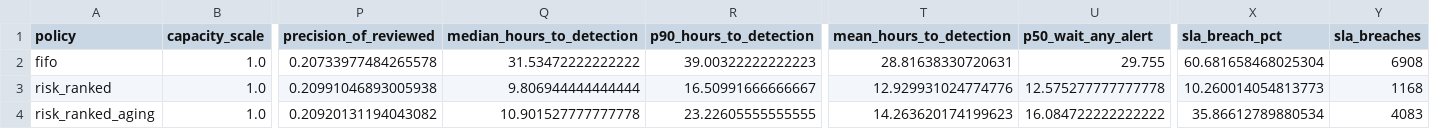
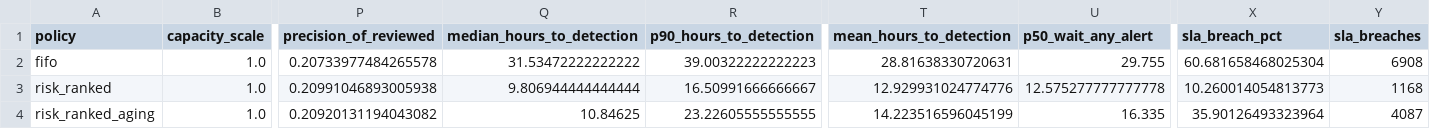
Before and after one commit to aizaguirre3/alert-triage-sim, a CSV file: artifacts/tables/policy_comparison.csv, drawn as a sheet; only a part is shown, gaps mark what is left out; the diff names each change by its address in the sheet, - before the commit and + after, or states it on an @@ line.

```diff
--- a/artifacts/tables/policy_comparison.csv
+++ b/artifacts/tables/policy_comparison.csv
-Q4 (median_hours_to_detection): 10.901527777777778
+Q4 (median_hours_to_detection): 10.84625
-T4 (mean_hours_to_detection): 14.263620174199623
+T4 (mean_hours_to_detection): 14.223516596045199
-U4 (p50_wait_any_alert): 16.084722222222222
+U4 (p50_wait_any_alert): 16.335
-X4 (sla_breach_pct): 35.86612789880534
+X4 (sla_breach_pct): 35.90126493323964
-Y4 (sla_breaches): 4083
+Y4 (sla_breaches): 4087
```
Also changed, not shown: artifacts/tables/auto_disposition_curve.csv, artifacts/tables/capacity_equivalence.csv, 13 other files.
